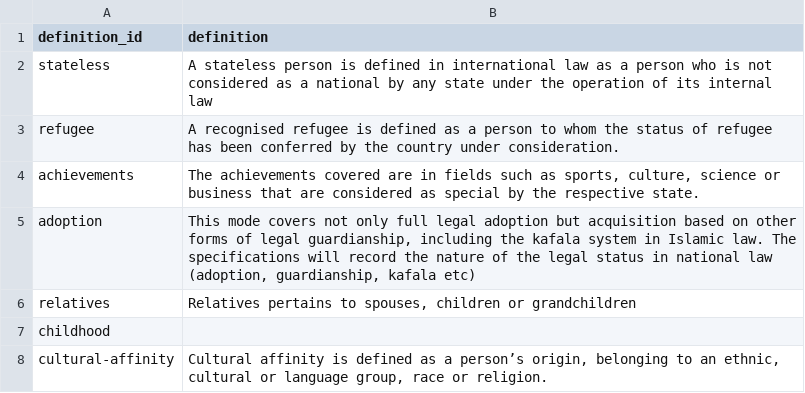
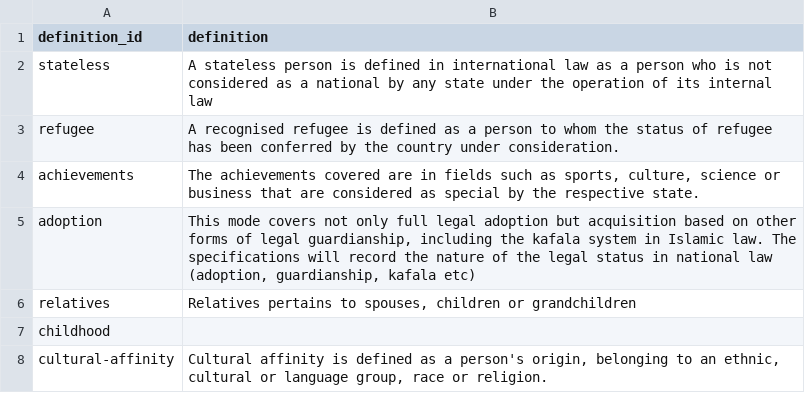
Before and after one commit to holmesjoli/team-migration, a CSV file: data/definitions.csv, drawn as a sheet; the diff names each change by its address in the sheet, - before the commit and + after, or states it on an @@ line.

```diff
--- a/data/definitions.csv
+++ b/data/definitions.csv
-B8 (definition): …as a person’s origin, belonging…
+B8 (definition): …as a person's origin, belonging…
```
Also changed, not shown: 1 other file.
